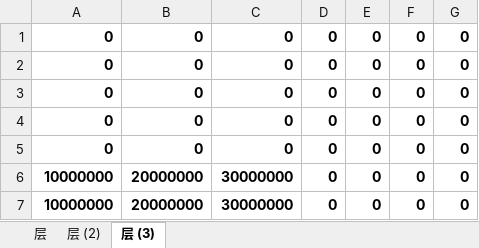
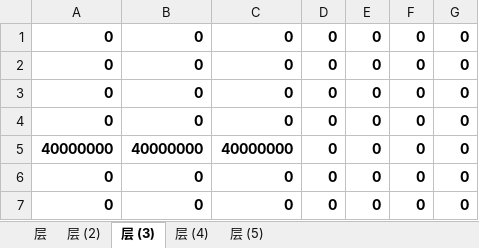
Before and after one commit to zhs007/block7, an Excel workbook: xlsxmaps/level_0015.xlsx, sheet 层 (3), drawn as a sheet; values as stored, in another font and other column widths than the file's, no borders; removed rows and columns are numbered as before the commit, all else as after; the diff names each change by its address in the sheet, - before the commit and + after, or states it on an @@ line.

```diff
--- a/xlsxmaps/level_0015.xlsx (sheet 层 (3))
+++ b/xlsxmaps/level_0015.xlsx (sheet 层 (3))
+sheet tab: 层 (4)
+sheet tab: 层 (5)
+row 5: 40000000 | 40000000 | 40000000 | 0 | 0 | 0 | 0
-A7: 10000000
+A7: 0
-B7: 20000000
+B7: 0
-C7: 30000000
+C7: 0
-row 7: 10000000 | 20000000 | 30000000 | 0 | 0 | 0 | 0
```
Also changed, not shown: sheet 层 (2), sheet 层, 6 other files.
